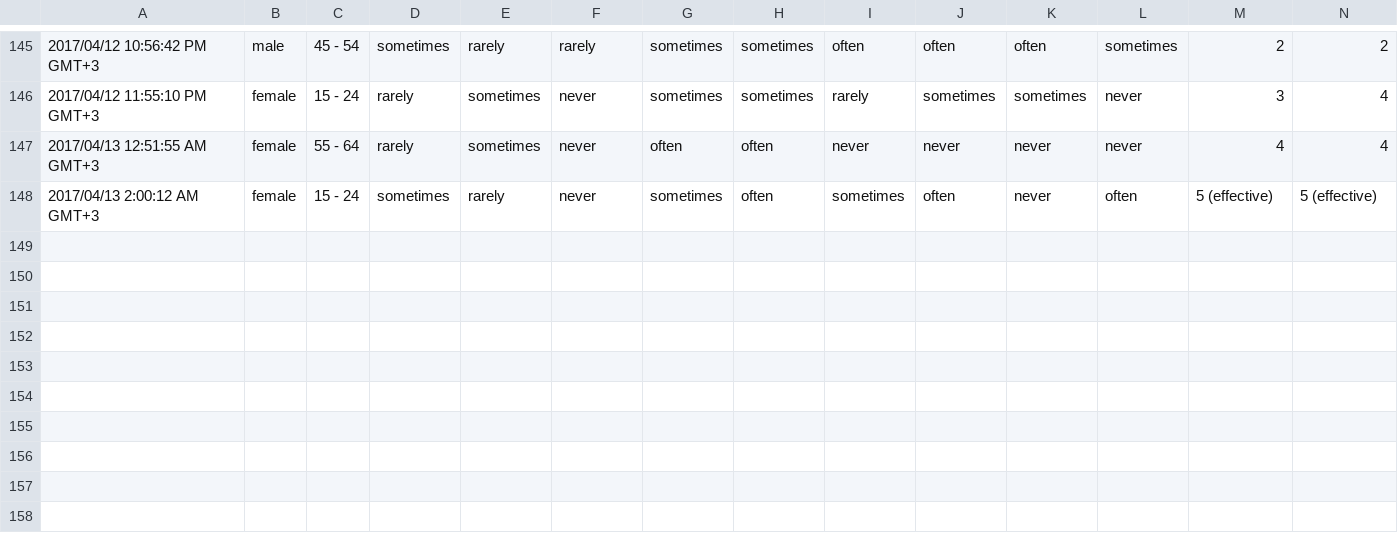
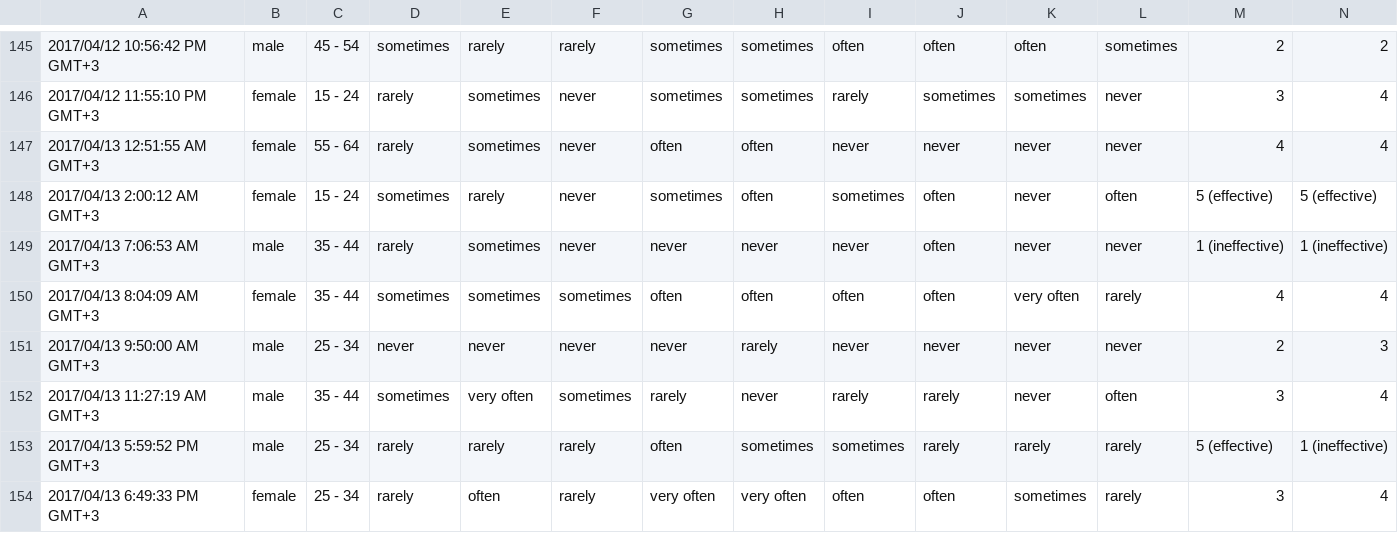
Before and after one commit to jfilter/blog-examples, a CSV file: r/help-seeking-on-facebook/data.csv, drawn as a sheet; only a part is shown, gaps mark what is left out; rows hold the shown columns only; the diff names each change by its address in the sheet, - before the commit and + after, or states it on an @@ line.

```diff
--- a/r/help-seeking-on-facebook/data.csv
+++ b/r/help-seeking-on-facebook/data.csv
+row 149: 2017/04/13 7:06:53 AM GMT+3 | male | 35 - 44 | rarely | sometimes | never | never | never | never | often | never | never | 1 (ineffective) | 1 (ineffective)
+row 150: 2017/04/13 8:04:09 AM GMT+3 | female | 35 - 44 | sometimes | sometimes | sometimes | often | often | often | often | very often | rarely | 4 | 4
+row 151: 2017/04/13 9:50:00 AM GMT+3 | male | 25 - 34 | never | never | never | never | rarely | never | never | never | never | 2 | 3
+row 152: 2017/04/13 11:27:19 AM GMT+3 | male | 35 - 44 | sometimes | very often | sometimes | rarely | never | rarely | rarely | never | often | 3 | 4
+row 153: 2017/04/13 5:59:52 PM GMT+3 | male | 25 - 34 | rarely | rarely | rarely | often | sometimes | sometimes | rarely | rarely | rarely | 5 (effective) | 1 (ineffective)
+row 154: 2017/04/13 6:49:33 PM GMT+3 | female | 25 - 34 | rarely | often | rarely | very often | very often | often | often | sometimes | rarely | 3 | 4
```
Also changed, not shown: 1 other file.
